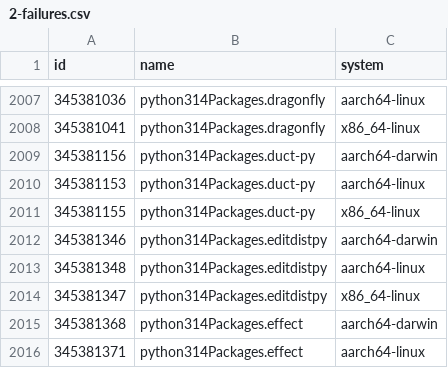
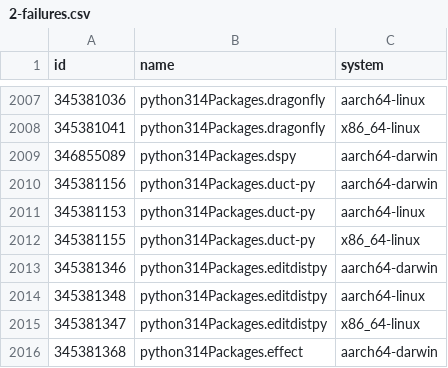
Before and after one commit to iedame/nixpkgs-failure-notify, a CSV file: results/trunk/2-failures.csv, drawn as a sheet; only a part is shown, gaps mark what is left out; the shorter side is filled out with more unchanged rows; the diff names each change by its address in the sheet, - before the commit and + after, or states it on an @@ line.

```diff
--- a/results/trunk/2-failures.csv
+++ b/results/trunk/2-failures.csv
+row 2009: 346855089 | python314Packages.dspy | aarch64-darwin
```
Also changed, not shown: results/staging-next/3-failures-x86_64-linux.csv, results/staging-next/4-failures-packed.csv, 12 other files.
